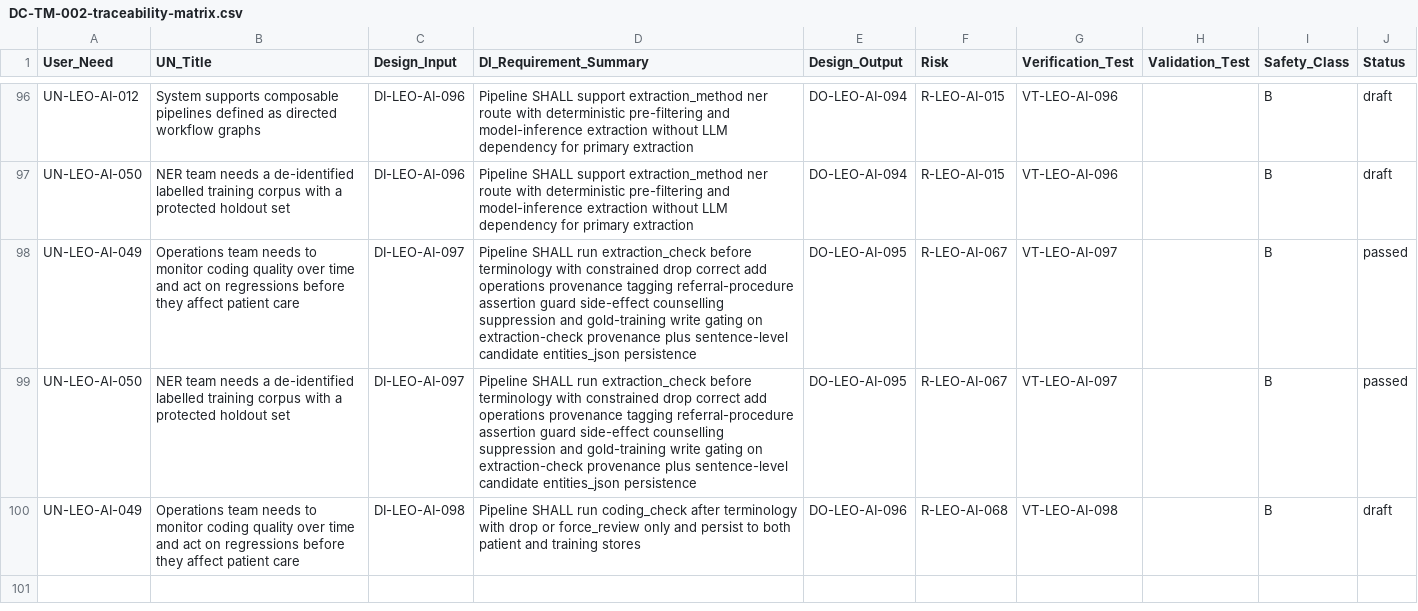
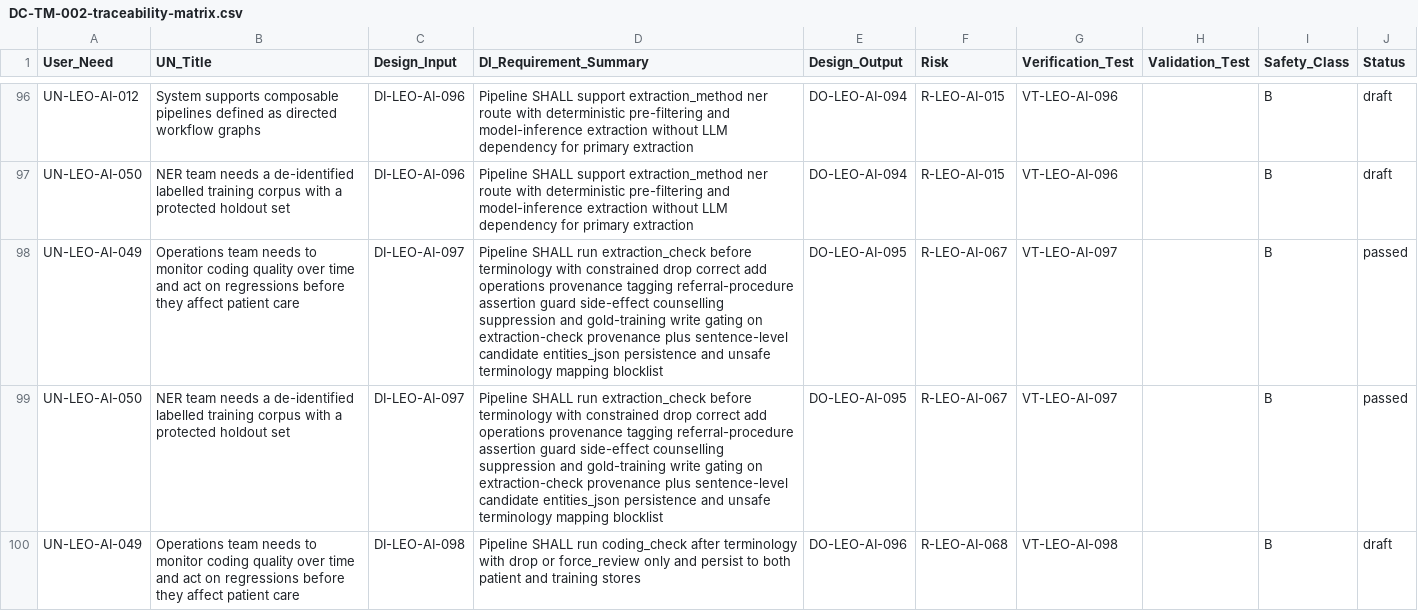
Before and after one commit to Mizaic/LEO-Assist, a CSV file: design-controls/DC-TM-002-traceability-matrix.csv, drawn as a sheet; only a part is shown, gaps mark what is left out.

Commit message:
Enhance extraction quality checks with unsafe terminology mapping blocklist
- Updated the pre-terminology extraction quality check to include a blocklist for unsafe term-to-concept mappings, preventing generic phrases from auto-coding to specific concepts.
- Modified design inputs and outputs to reflect the new blocklist functionality and its implications for extraction checks.
- Enhanced verification tests to cover the new blocklist feature, ensuring robust testing of terminology resolution.
- Updated related documentation to include the new safety specifications and criteria for terminology handling.

```diff
--- a/design-controls/DC-TM-002-traceability-matrix.csv
+++ b/design-controls/DC-TM-002-traceability-matrix.csv
@@ -97,4 +97,4 @@ UN-LEO-AI-012,System supports composable pipelines defined as directed workflow
 UN-LEO-AI-050,NER team needs a de-identified labelled training corpus with a protected holdout set,DI-LEO-AI-096,Pipeline SHALL support extraction_method ner route with deterministic pre-filtering and model-inference extraction without LLM dependency for primary extraction,DO-LEO-AI-094,R-LEO-AI-015,VT-LEO-AI-096,,B,draft
-UN-LEO-AI-049,Operations team needs to monitor coding quality over time and act on regressions before they affect patient care,DI-LEO-AI-097,Pipeline SHALL run extraction_check before terminology with constrained drop correct add operations provenance tagging referral-procedure assertion guard side-effect counselling suppression and gold-training write gating on extraction-check provenance plus sentence-level candidate entities_json persistence,DO-LEO-AI-095,R-LEO-AI-067,VT-LEO-AI-097,,B,passed
-UN-LEO-AI-050,NER team needs a de-identified labelled training corpus with a protected holdout set,DI-LEO-AI-097,Pipeline SHALL run extraction_check before terminology with constrained drop correct add operations provenance tagging referral-procedure assertion guard side-effect counselling suppression and gold-training write gating on extraction-check provenance plus sentence-level candidate entities_json persistence,DO-LEO-AI-095,R-LEO-AI-067,VT-LEO-AI-097,,B,passed
+UN-LEO-AI-049,Operations team needs to monitor coding quality over time and act on regressions before they affect patient care,DI-LEO-AI-097,Pipeline SHALL run extraction_check before terminology with constrained drop correct add operations provenance tagging referral-procedure assertion guard side-effect counselling suppression and gold-training write gating on extraction-check provenance plus sentence-level candidate entities_json persistence and unsafe terminology mapping blocklist,DO-LEO-AI-095,R-LEO-AI-067,VT-LEO-AI-097,,B,passed
+UN-LEO-AI-050,NER team needs a de-identified labelled training corpus with a protected holdout set,DI-LEO-AI-097,Pipeline SHALL run extraction_check before terminology with constrained drop correct add operations provenance tagging referral-procedure assertion guard side-effect counselling suppression and gold-training write gating on extraction-check provenance plus sentence-level candidate entities_json persistence and unsafe terminology mapping blocklist,DO-LEO-AI-095,R-LEO-AI-067,VT-LEO-AI-097,,B,passed
 UN-LEO-AI-049,Operations team needs to monitor coding quality over time and act on regressions before they affect patient care,DI-LEO-AI-098,Pipeline SHALL run coding_check after terminology with drop or force_review only and persist to both patient and training stores,DO-LEO-AI-096,R-LEO-AI-068,VT-LEO-AI-098,,B,draft
```
Also changed, not shown: 7 other files.
